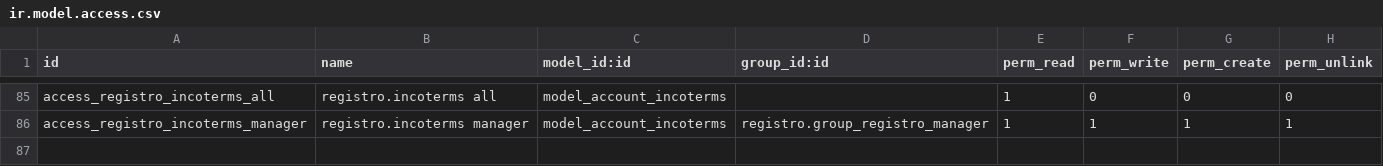
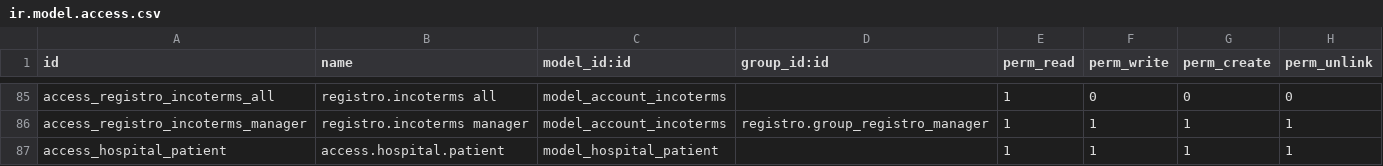
Before and after one commit to salusutis/erp_scuola, a CSV file: security/ir.model.access.csv, drawn as a sheet; only a part is shown, gaps mark what is left out.

Commit message:
add files om_hospital, web_timeline

```diff
--- a/security/ir.model.access.csv
+++ b/security/ir.model.access.csv
@@ -86 +86,2 @@ access_registro_incoterms_all,registro.incoterms all,model_account_incoterms,,1,
 access_registro_incoterms_manager,registro.incoterms manager,model_account_incoterms,registro.group_registro_manager,1,1,1,1
+access_hospital_patient,access.hospital.patient,model_hospital_patient,,1,1,1,1
```
Also changed, not shown: 22 other files.
